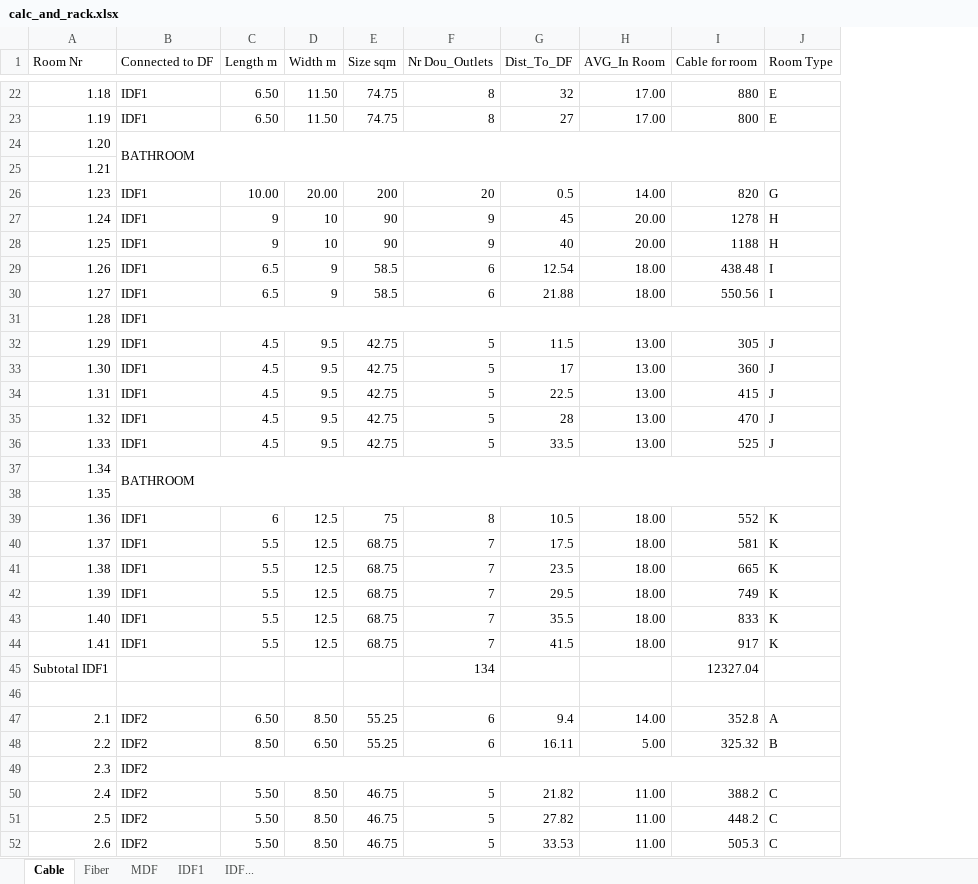
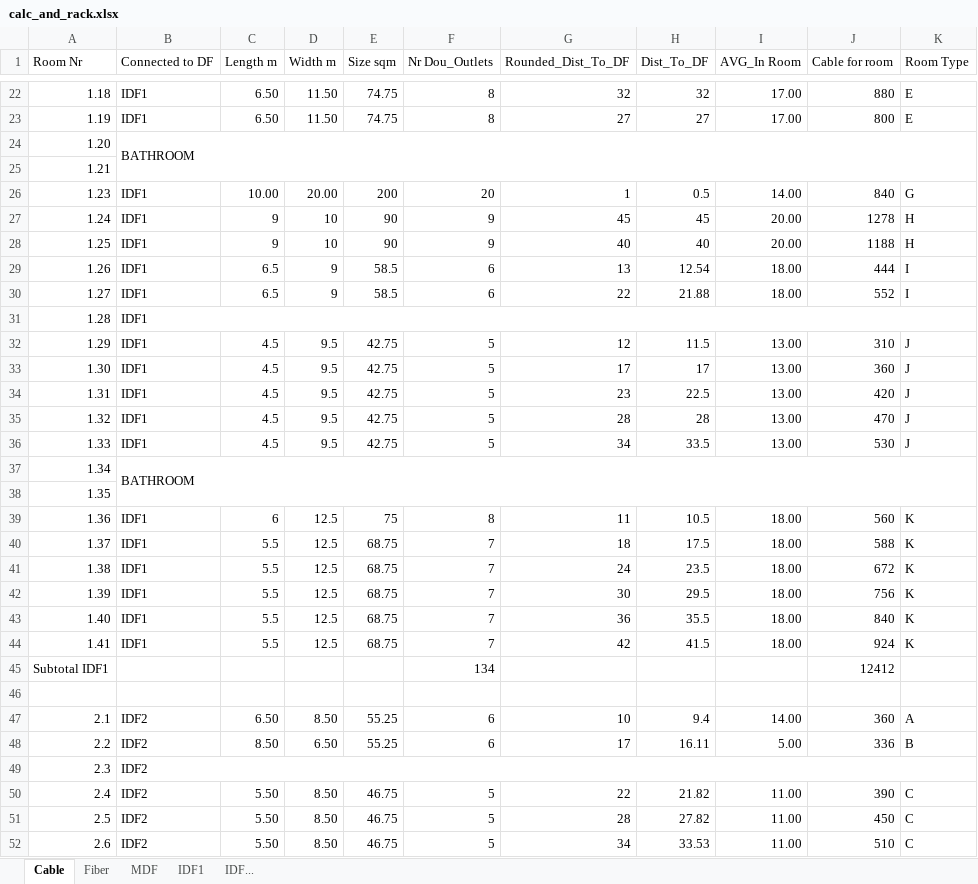
Before and after one commit to l7aur/Network-Design-Project, an Excel workbook: assignment-2/calc_and_rack.xlsx, sheet Cable, drawn as a sheet; only a part is shown, gaps mark what is left out; values as stored, in another font and other column widths than the file's, no cell formats; conditional formats not drawn; addresses are those after the commit; the diff covers the shown part only; the diff names each change by its address in the sheet, - before the commit and + after, or states it on an @@ line.

```diff
--- a/assignment-2/calc_and_rack.xlsx (sheet Cable)
+++ b/assignment-2/calc_and_rack.xlsx (sheet Cable)
+column G (Rounded_Dist_To_DF), rows 22-52: 32 | 27 |  |  | 1 | 45 | 40 | 13 | 22 |  | 12 | 17 | 23 | 28 | 34 |  |  | 11 | 18 | 24 | 30 | 36 | 42 |  |  | 10 | 17 |  | 22 | 28 | 34
-J26 (Cable for room): 820
+J26 (Cable for room): 840
-J29 (Cable for room): 438.48
+J29 (Cable for room): 444
-J30 (Cable for room): 550.56
+J30 (Cable for room): 552
-J32 (Cable for room): 305
+J32 (Cable for room): 310
-J34 (Cable for room): 415
+J34 (Cable for room): 420
-J36 (Cable for room): 525
+J36 (Cable for room): 530
-J39 (Cable for room): 552
+J39 (Cable for room): 560
-J40 (Cable for room): 581
+J40 (Cable for room): 588
-J41 (Cable for room): 665
+J41 (Cable for room): 672
-J42 (Cable for room): 749
+J42 (Cable for room): 756
-J43 (Cable for room): 833
+J43 (Cable for room): 840
-J44 (Cable for room): 917
+J44 (Cable for room): 924
-J45 (Cable for room): 12327.04
+J45 (Cable for room): 12412
-J47 (Cable for room): 352.8
+J47 (Cable for room): 360
-J48 (Cable for room): 325.32
+J48 (Cable for room): 336
-J50 (Cable for room): 388.2
+J50 (Cable for room): 390
-J51 (Cable for room): 448.2
+J51 (Cable for room): 450
-J52 (Cable for room): 505.3
+J52 (Cable for room): 510
```
Also changed, not shown: 42 edited cells elsewhere in this sheet, sheet Fiber, cell formats, formulas that keep their value, calc_and_rack.xlsx.
